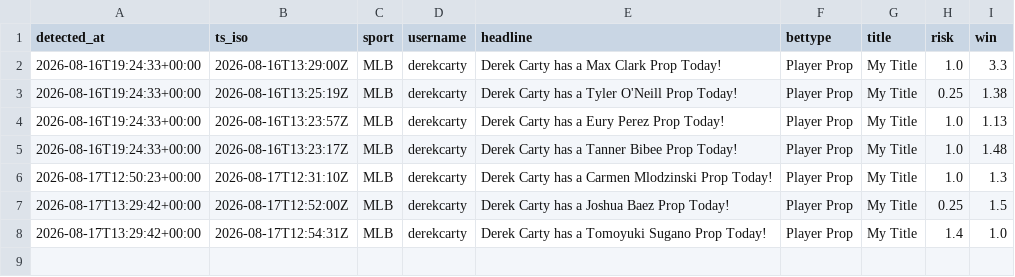
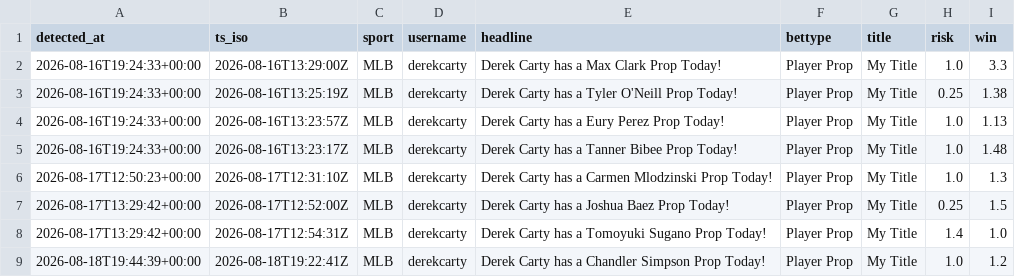
Before and after one commit to michaelherry123-byte/carty-radar, a CSV file: data/picks_log.csv, drawn as a sheet.

```diff
--- a/data/picks_log.csv
+++ b/data/picks_log.csv
@@ -8 +8,2 @@ detected_at,ts_iso,sport,username,headline,bettype,title,risk,win
 "2026-08-17T13:29:42+00:00","2026-08-17T12:54:31Z","MLB","derekcarty","Derek Carty has a Tomoyuki Sugano Prop Today!","Player Prop","My Title","1.4","1.0"
+"2026-08-18T19:44:39+00:00","2026-08-18T19:22:41Z","MLB","derekcarty","Derek Carty has a Chandler Simpson Prop Today!","Player Prop","My Title","1.0","1.2"
```
Also changed, not shown: 1 other file.
